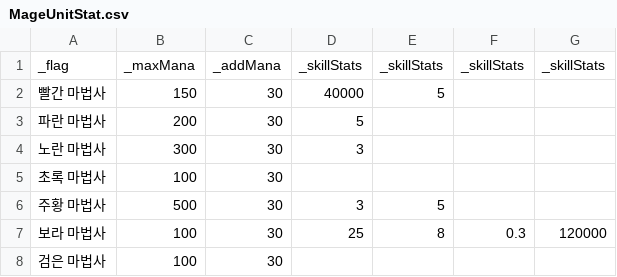
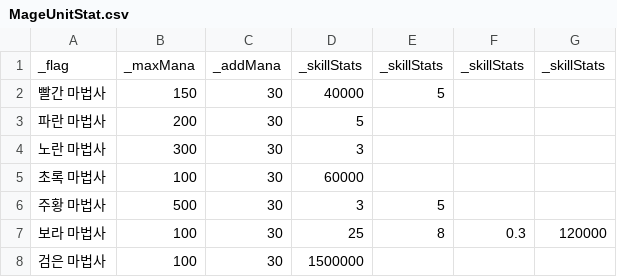
Before and after one commit to Penguin-God/TowerDefenseGame, a CSV file: Assets/0_Multi/Resources/Data/UnitData/MageUnitStat.csv, drawn as a sheet.

```diff
--- a/Assets/0_Multi/Resources/Data/UnitData/MageUnitStat.csv
+++ b/Assets/0_Multi/Resources/Data/UnitData/MageUnitStat.csv
@@ -4,5 +4,5 @@
 노란 마법사,300,30,3,,,
-초록 마법사,100,30,,,,
+초록 마법사,100,30,60000,,,
 주황 마법사,500,30,3,5,,
 보라 마법사,100,30,25,8,0.3,120000
-검은 마법사,100,30,,,,
+검은 마법사,100,30,1500000,,,
```
Also changed, not shown: Assets/0_Multi/Resources/Data/UnitData/UnitStat.csv, 4 other files.
